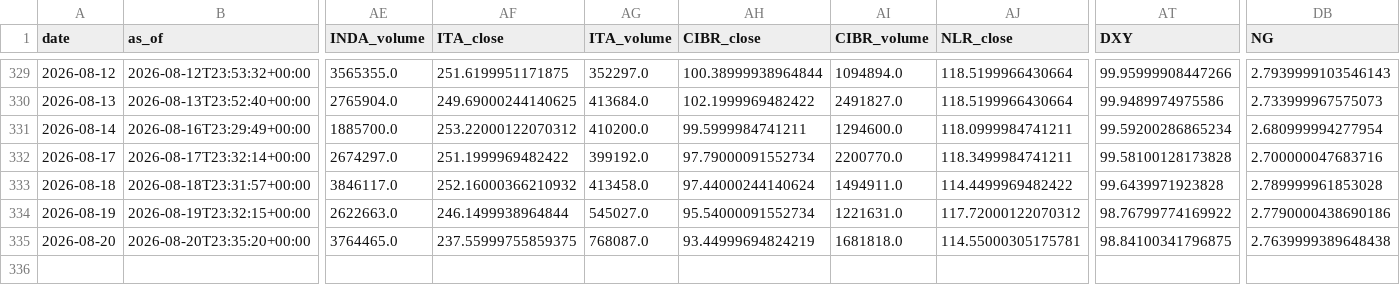
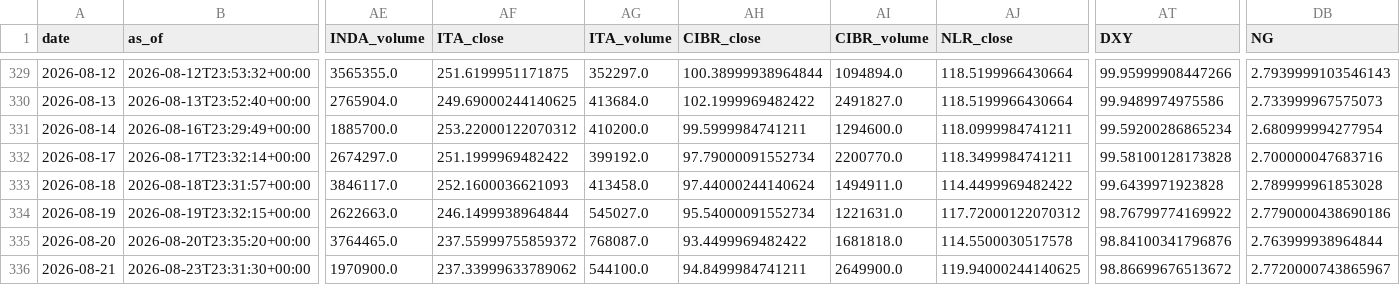
Before and after one commit to daifulee/invictus-data, a CSV file: data/daily_2026.csv, drawn as a sheet; only a part is shown, gaps mark what is left out; rows hold the shown columns only; the diff names each change by its address in the sheet, - before the commit and + after, or states it on an @@ line.

Commit message:
daily: 2026-08-23 data update [skip ci]

```diff
--- a/data/daily_2026.csv
+++ b/data/daily_2026.csv
-AF333 (ITA_close): 252.16000366210932
+AF333 (ITA_close): 252.1600036621093
-AF335 (ITA_close): 237.55999755859375
+AF335 (ITA_close): 237.55999755859372
-AH335 (CIBR_close): 93.44999694824219
+AH335 (CIBR_close): 93.4499969482422
-AJ335 (NLR_close): 114.55000305175781
+AJ335 (NLR_close): 114.5500030517578
-AT335 (DXY): 98.84100341796875
+AT335 (DXY): 98.84100341796876
-DB335 (NG): 2.7639999389648438
+DB335 (NG): 2.763999938964844
+row 336: 2026-08-21 | 2026-08-23T23:31:30+00:00 | 1970900.0 | 237.33999633789062 | 544100.0 | 94.8499984741211 | 2649900.0 | 119.94000244140625 | 98.86699676513672 | 2.7720000743865967
```
Also changed, not shown: 1 other file.
